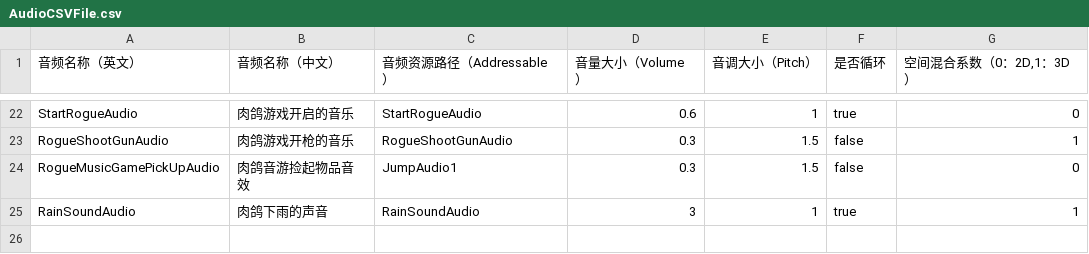
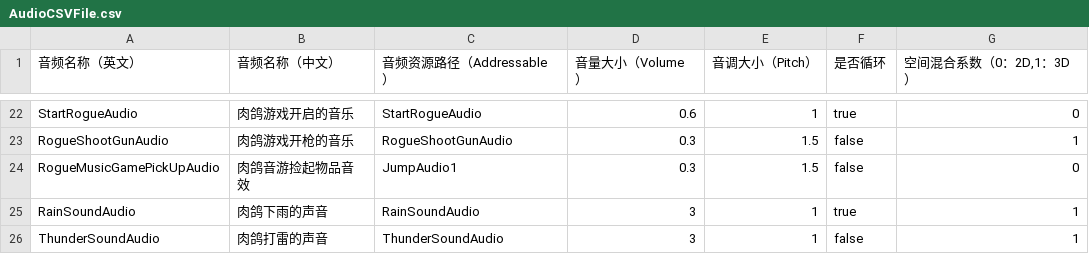
Before and after one commit to YYHHOrganization/GameDemo2024, a CSV file: Assets/Designer/CsvTable/Audios/AudioCSVFile.csv, drawn as a sheet; only a part is shown, gaps mark what is left out; the diff names each change by its address in the sheet, - before the commit and + after, or states it on an @@ line.

```diff
--- a/Assets/Designer/CsvTable/Audios/AudioCSVFile.csv
+++ b/Assets/Designer/CsvTable/Audios/AudioCSVFile.csv
+row 26: ThunderSoundAudio | 肉鸽打雷的声音 | ThunderSoundAudio | 3 | 1 | false | 1
```
Also changed, not shown: 15 other files.
